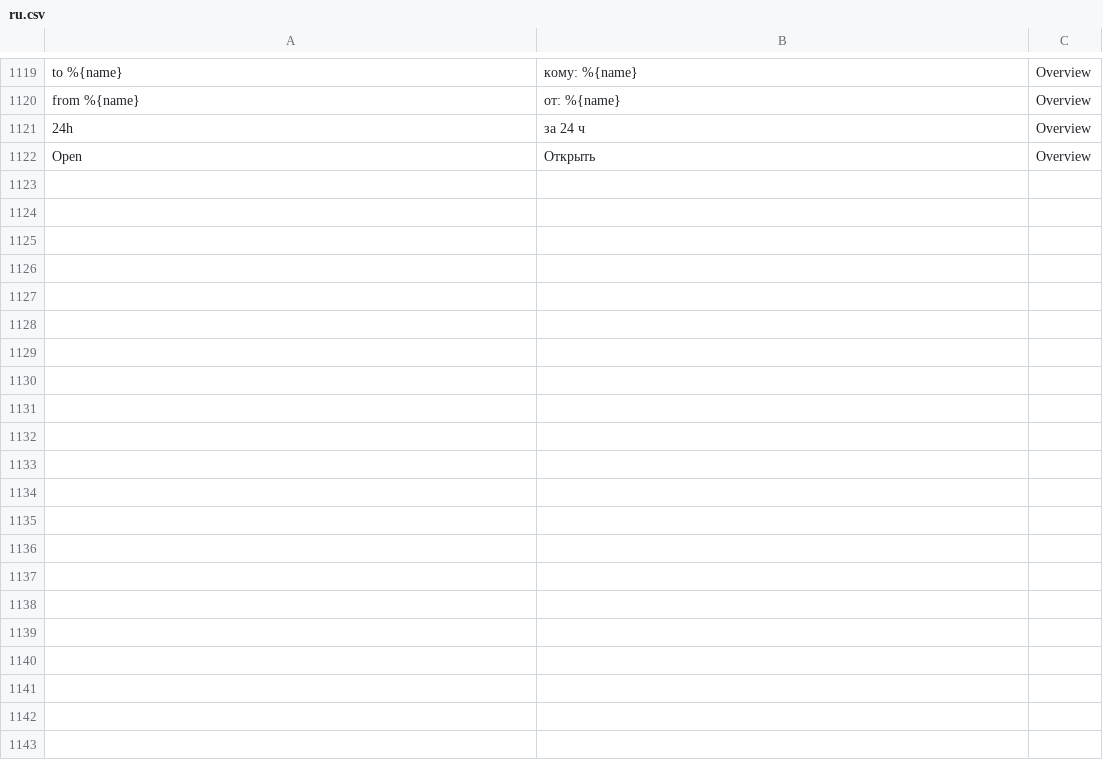
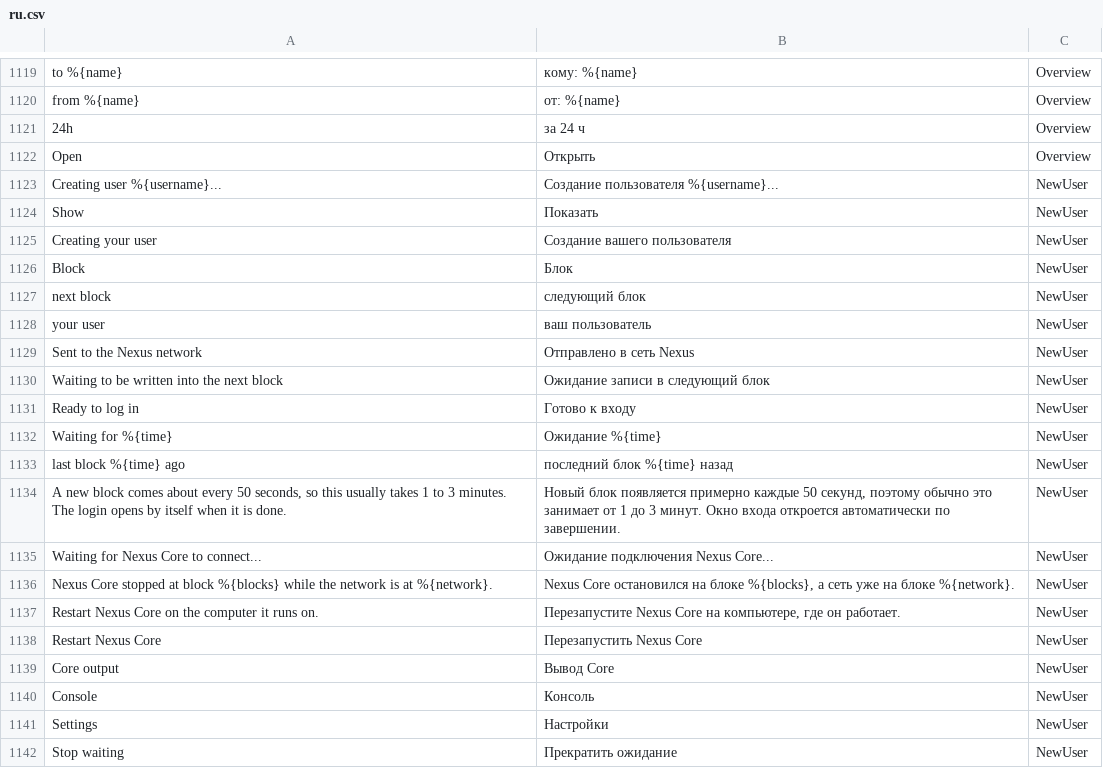
Before and after one commit to corethe0000/NexusInterface, a CSV file: assets/translations/ru.csv, drawn as a sheet; only a part is shown, gaps mark what is left out; the diff covers the shown part only; the diff names each change by its address in the sheet, - before the commit and + after, or states it on an @@ line.

Commit message:
Translations: registration screen, core not ready, stuck core

```diff
--- a/assets/translations/ru.csv
+++ b/assets/translations/ru.csv
+row 1123: Creating user %{username}... | Создание пользователя %{username}... | NewUser
+row 1124: Show | Показать | NewUser
+row 1125: Creating your user | Создание вашего пользователя | NewUser
+row 1126: Block | Блок | NewUser
+row 1127: next block | следующий блок | NewUser
+row 1128: your user | ваш пользователь | NewUser
+row 1129: Sent to the Nexus network | Отправлено в сеть Nexus | NewUser
+row 1130: Waiting to be written into the next block | Ожидание записи в следующий блок | NewUser
+row 1131: Ready to log in | Готово к входу | NewUser
+row 1132: Waiting for %{time} | Ожидание %{time} | NewUser
+row 1133: last block %{time} ago | последний блок %{time} назад | NewUser
+row 1134: A new block comes about every 50 seconds, so this usually takes 1 to 3 minutes. The login opens by itself when it is done. | Новый блок появляется примерно каждые 50 секунд, поэтому обычно это занимает от 1 до 3 минут. Окно входа откроется автоматически по завершении. | NewUser
+row 1135: Waiting for Nexus Core to connect... | Ожидание подключения Nexus Core... | NewUser
+row 1136: Nexus Core stopped at block %{blocks} while the network is at %{network}. | Nexus Core остановился на блоке %{blocks}, а сеть уже на блоке %{network}. | NewUser
+row 1137: Restart Nexus Core on the computer it runs on. | Перезапустите Nexus Core на компьютере, где он работает. | NewUser
+row 1138: Restart Nexus Core | Перезапустить Nexus Core | NewUser
+row 1139: Core output | Вывод Core | NewUser
+row 1140: Console | Консоль | NewUser
+row 1141: Settings | Настройки | NewUser
+row 1142: Stop waiting | Прекратить ожидание | NewUser
```
Also changed, not shown: 13 added rows elsewhere in this file, assets/translations/ar.csv, assets/translations/hu.csv, 15 other files.
